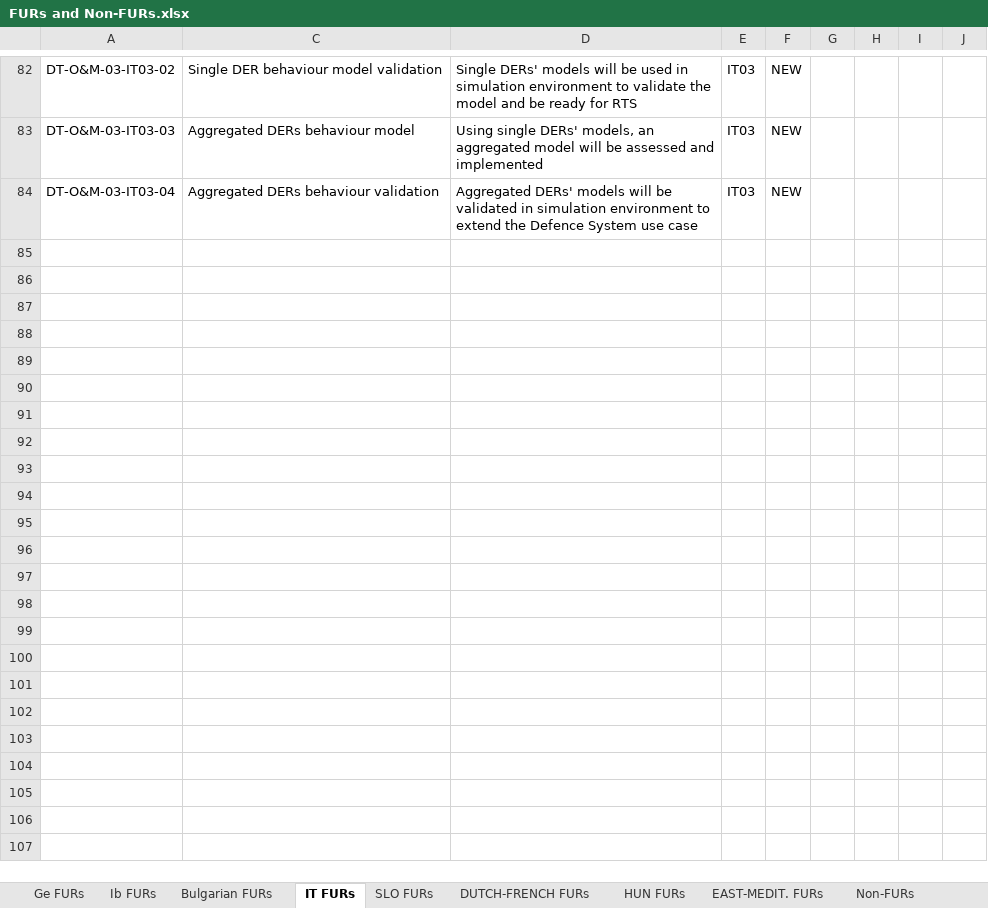
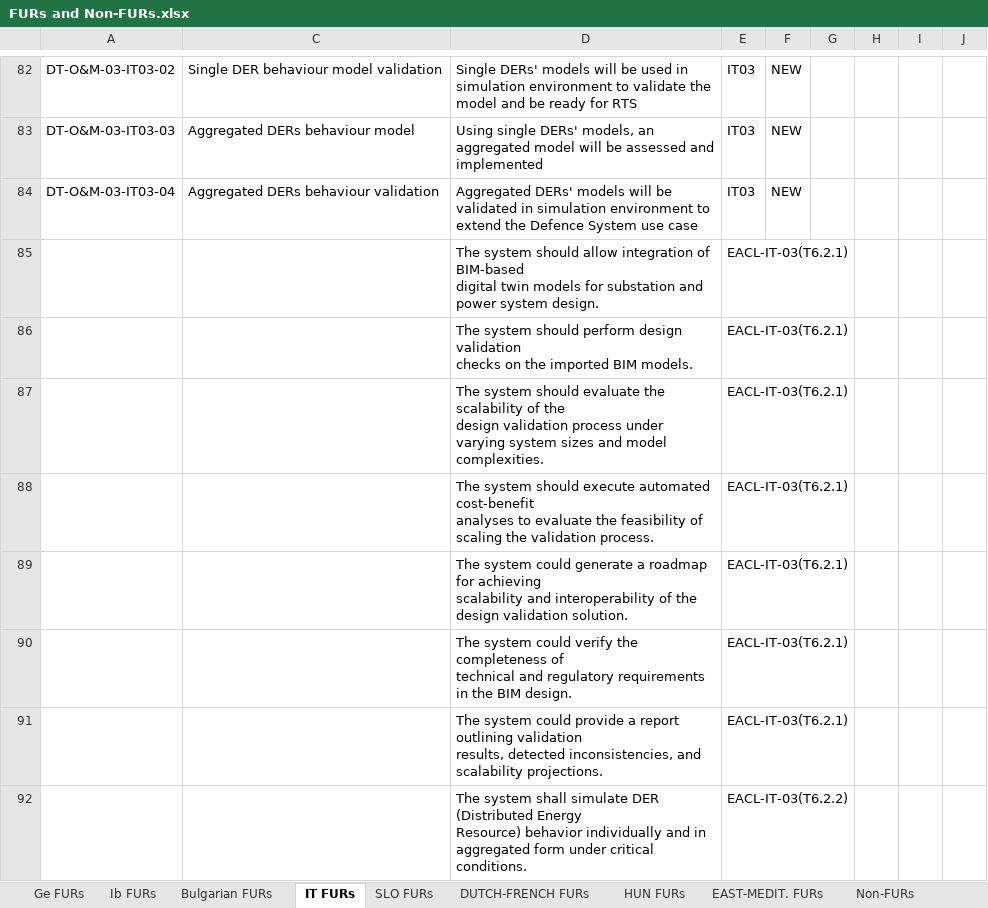
Before and after one commit to TwinEU-Digital-Twin-for-Europe/T3.2_Functional_specifications_of_pan-European_DT_design, an Excel workbook: FURs and Non-FURs.xlsx, sheet IT FURs, drawn as a sheet; only a part is shown, gaps mark what is left out; values as stored, in another font and other column widths than the file's, no cell formats; ↵ is a line break in a cell; the diff covers the shown part only; the diff names each change by its address in the sheet, - before the commit and + after, or states it on an @@ line.

```diff
--- a/FURs and Non-FURs.xlsx (sheet IT FURs)
+++ b/FURs and Non-FURs.xlsx (sheet IT FURs)
+row 85:  |  | The system should allow integration of BIM-based ↵ digital twin models for substation and power system design. | EACL-IT-03(T6.2.1)
+row 86:  |  | The system should perform design validation ↵ checks on the imported BIM models. | EACL-IT-03(T6.2.1)
+row 87:  |  | The system should evaluate the scalability of the ↵ design validation process under varying system sizes and model complexities. | EACL-IT-03(T6.2.1)
+row 88:  |  | The system should execute automated cost-benefit ↵ analyses to evaluate the feasibility of scaling the validation process. | EACL-IT-03(T6.2.1)
+row 89:  |  | The system could generate a roadmap for achieving ↵ scalability and interoperability of the design validation solution. | EACL-IT-03(T6.2.1)
+row 90:  |  | The system could verify the completeness of ↵ technical and regulatory requirements in the BIM design. | EACL-IT-03(T6.2.1)
+row 91:  |  | The system could provide a report outlining validation ↵ results, detected inconsistencies, and scalability projections. | EACL-IT-03(T6.2.1)
+row 92:  |  | The system shall simulate DER (Distributed Energy ↵ Resource) behavior individually and in aggregated form under critical conditions. | EACL-IT-03(T6.2.2)
```
Also changed, not shown: 7 added rows and 14 edited cells elsewhere in this sheet, sheet SLO FURs, sheet Non-FURs, sheet Ib FURs, sheet Overview, sheet Ge FURs, cell formats, 1 other file.
